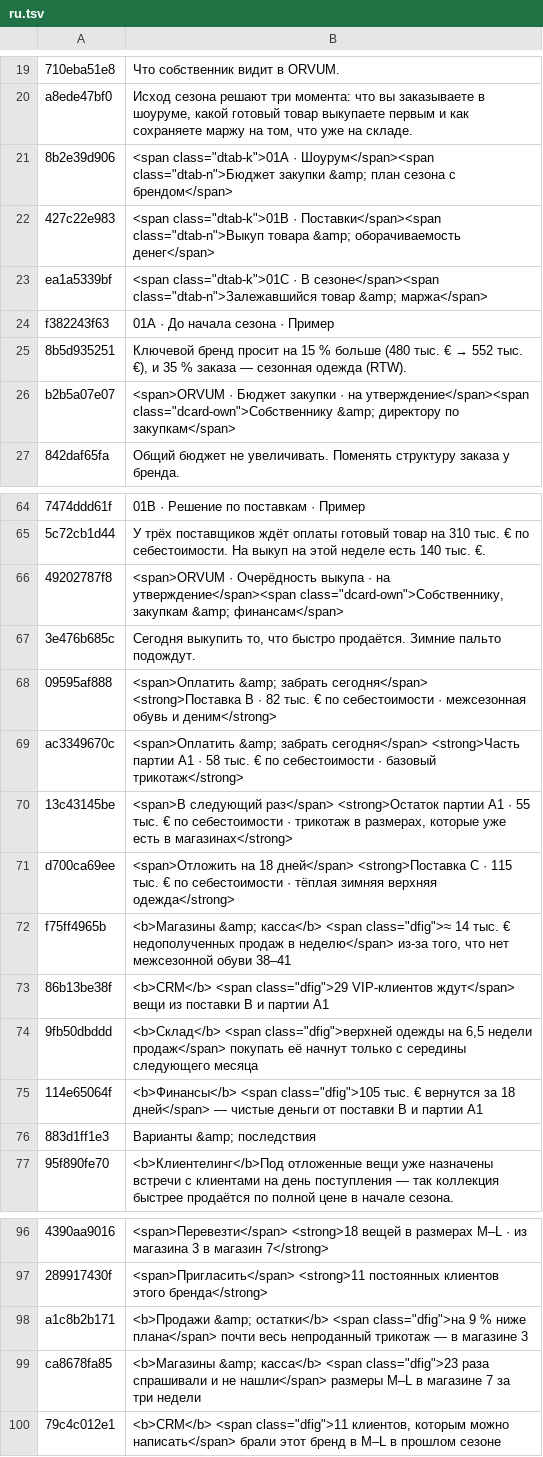
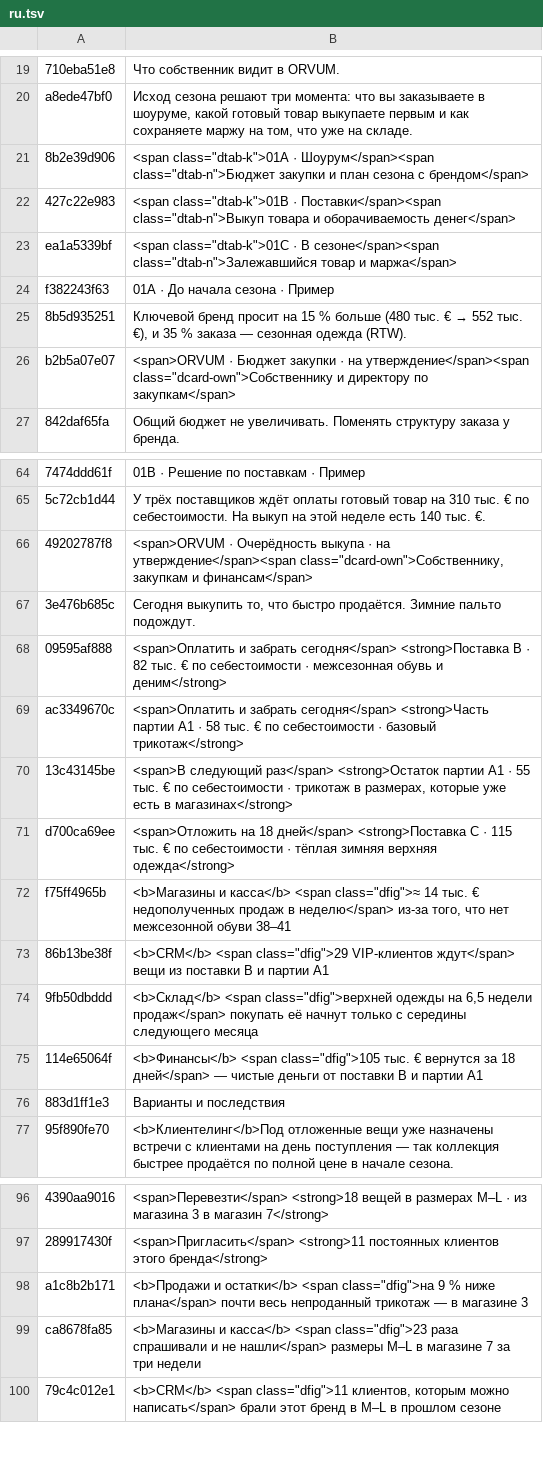
Before and after one commit to loshakilya-web/orvum-site, a TSV file: i18n/src/ru.tsv, drawn as a sheet; only a part is shown, gaps mark what is left out; the diff covers the shown part only; the diff names each change by its address in the sheet, - before the commit and + after, or states it on an @@ line.

```diff
--- a/i18n/src/ru.tsv
+++ b/i18n/src/ru.tsv
-B21: …class="dtab-n">Бюджет закупки &amp; план сезона…
+B21: …class="dtab-n">Бюджет закупки и план сезона…
-B22: …class="dtab-n">Выкуп товара &amp; оборачиваемость денег</span>
+B22: …class="dtab-n">Выкуп товара и оборачиваемость денег</span>
-B23: …class="dtab-n">Залежавшийся товар &amp; маржа</span>
+B23: …class="dtab-n">Залежавшийся товар и маржа</span>
-B26: …утверждение</span><span class="dcard-own">Собственнику &amp; директору по…
+B26: …утверждение</span><span class="dcard-own">Собственнику и директору по…
-B66: …class="dcard-own">Собственнику, закупкам &amp; финансам</span>
+B66: …class="dcard-own">Собственнику, закупкам и финансам</span>
-B68: <span>Оплатить &amp; забрать сегодня</span>…
+B68: <span>Оплатить и забрать сегодня</span>…
-B69: <span>Оплатить &amp; забрать сегодня</span>…
+B69: <span>Оплатить и забрать сегодня</span>…
-B72: <b>Магазины &amp; касса</b> <span…
+B72: <b>Магазины и касса</b> <span…
-B76: Варианты &amp; последствия
+B76: Варианты и последствия
-B98: <b>Продажи &amp; остатки</b> <span…
+B98: <b>Продажи и остатки</b> <span…
-B99: <b>Магазины &amp; касса</b> <span…
+B99: <b>Магазины и касса</b> <span…
```
Also changed, not shown: 14 edited cells elsewhere in this file, i18n/src/de.tsv, i18n/src/el.tsv, 11 other files.
